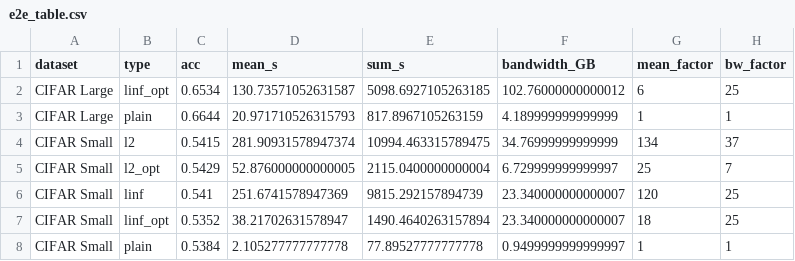
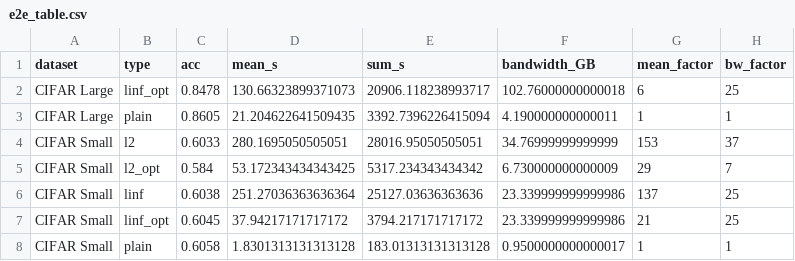
Before and after one commit to pps-lab/rofl-project-code, a CSV file: plots/data/e2e_table.csv, drawn as a sheet; only a part is shown; the diff covers the shown part only.

```diff
--- a/plots/data/e2e_table.csv
+++ b/plots/data/e2e_table.csv
@@ -1,8 +1,8 @@
 dataset,type,acc,mean_s,sum_s,bandwidth_GB,mean_factor,bw_factor
-CIFAR Large,linf_opt,0.6534,130.73571052631587,5098.6927105263185,102.76000000000012,6,25
-CIFAR Large,plain,0.6644,20.971710526315793,817.8967105263159,4.189999999999999,1,1
-CIFAR Small,l2,0.5415,281.90931578947374,10994.463315789475,34.76999999999999,134,37
-CIFAR Small,l2_opt,0.5429,52.876000000000005,2115.0400000000004,6.729999999999997,25,7
-CIFAR Small,linf,0.541,251.6741578947369,9815.292157894739,23.340000000000007,120,25
-CIFAR Small,linf_opt,0.5352,38.21702631578947,1490.4640263157894,23.340000000000007,18,25
-CIFAR Small,plain,0.5384,2.105277777777778,77.89527777777778,0.9499999999999997,1,1
+CIFAR Large,linf_opt,0.8478,130.66323899371073,20906.118238993717,102.76000000000018,6,25
+CIFAR Large,plain,0.8605,21.204622641509435,3392.7396226415094,4.190000000000011,1,1
+CIFAR Small,l2,0.6033,280.1695050505051,28016.95050505051,34.76999999999999,153,37
+CIFAR Small,l2_opt,0.584,53.172343434343425,5317.234343434342,6.730000000000009,29,7
+CIFAR Small,linf,0.6038,251.27036363636364,25127.03636363636,23.339999999999986,137,25
+CIFAR Small,linf_opt,0.6045,37.94217171717172,3794.217171717172,23.339999999999986,21,25
+CIFAR Small,plain,0.6058,1.8301313131313128,183.01313131313128,0.9500000000000017,1,1
```
Also changed, not shown: 23 edited cells elsewhere in this file, 2 other files.
